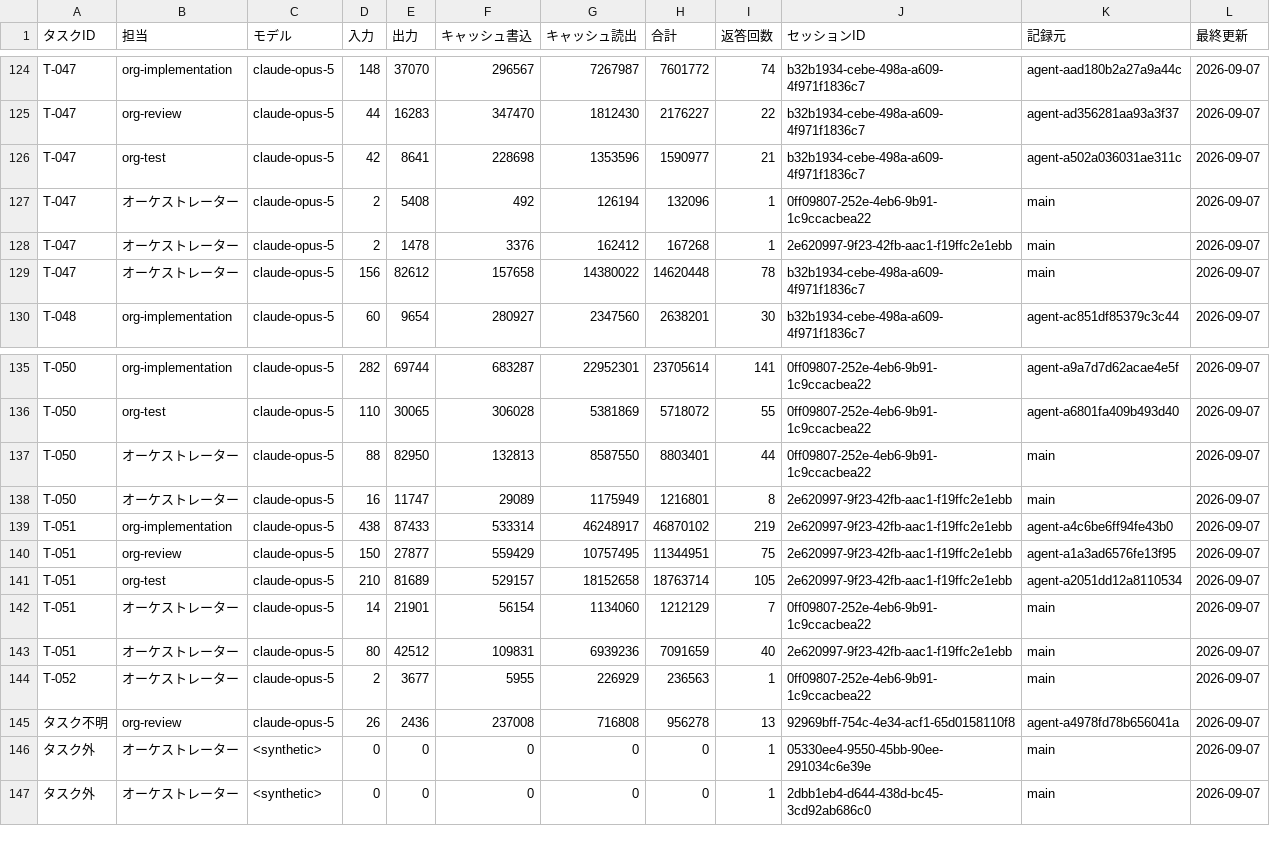
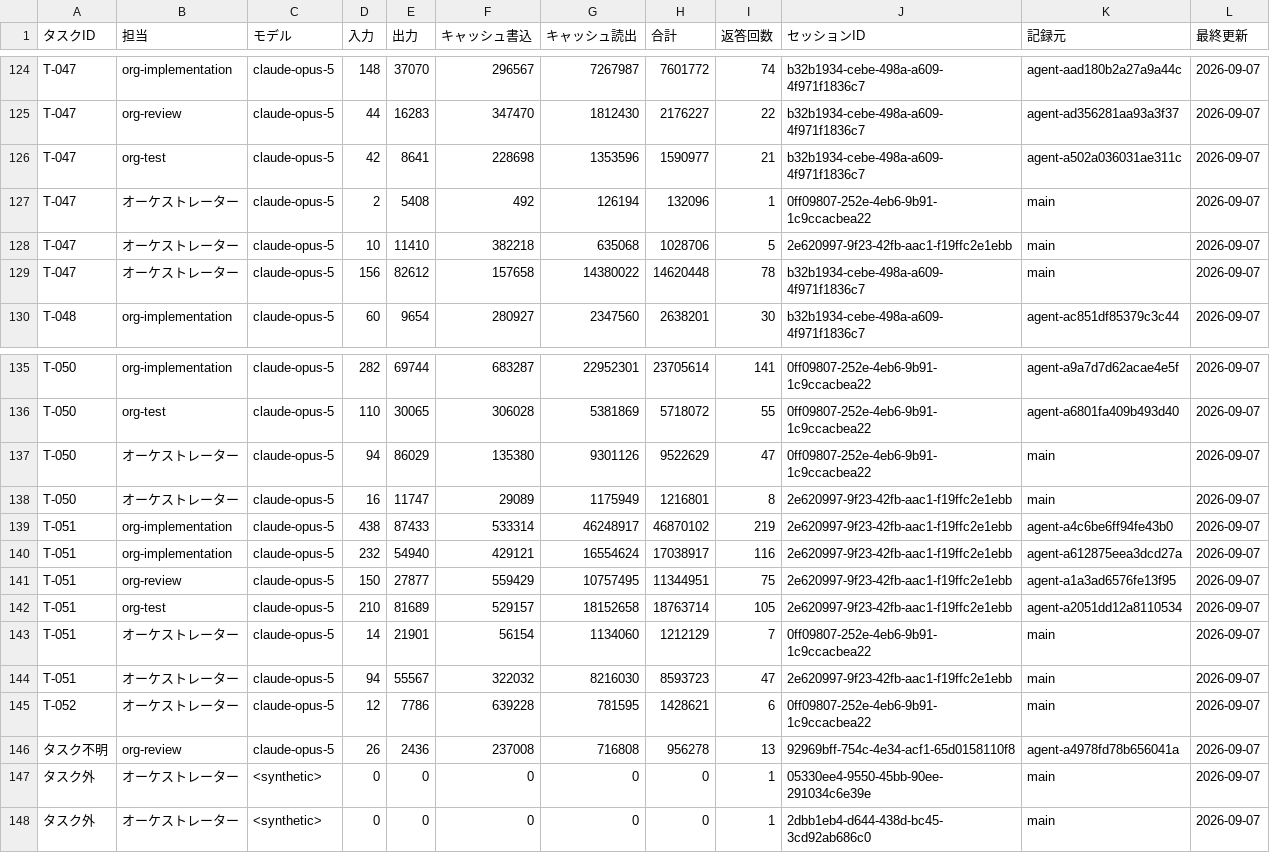
Before and after one commit to umiji/pergram, a CSV file: docs/token-usage-pergram.csv, drawn as a sheet; only a part is shown, gaps mark what is left out.

```diff
--- a/docs/token-usage-pergram.csv
+++ b/docs/token-usage-pergram.csv
@@ -127,3 +127,3 @@ T-047,org-test,claude-opus-5,42,8641,228698,1353596,1590977,21,b32b1934-cebe-498
 T-047,オーケストレーター,claude-opus-5,2,5408,492,126194,132096,1,0ff09807-252e-4eb6-9b91-1c9ccacbea22,main,2026-09-07
-T-047,オーケストレーター,claude-opus-5,2,1478,3376,162412,167268,1,2e620997-9f23-42fb-aac1-f19ffc2e1ebb,main,2026-09-07
+T-047,オーケストレーター,claude-opus-5,10,11410,382218,635068,1028706,5,2e620997-9f23-42fb-aac1-f19ffc2e1ebb,main,2026-09-07
 T-047,オーケストレーター,claude-opus-5,156,82612,157658,14380022,14620448,78,b32b1934-cebe-498a-a609-4f971f1836c7,main,2026-09-07
@@ -136,5 +136,6 @@ T-050,org-implementation,claude-opus-5,282,69744,683287,22952301,23705614,141,0f
 T-050,org-test,claude-opus-5,110,30065,306028,5381869,5718072,55,0ff09807-252e-4eb6-9b91-1c9ccacbea22,agent-a6801fa409b493d40,2026-09-07
-T-050,オーケストレーター,claude-opus-5,88,82950,132813,8587550,8803401,44,0ff09807-252e-4eb6-9b91-1c9ccacbea22,main,2026-09-07
+T-050,オーケストレーター,claude-opus-5,94,86029,135380,9301126,9522629,47,0ff09807-252e-4eb6-9b91-1c9ccacbea22,main,2026-09-07
 T-050,オーケストレーター,claude-opus-5,16,11747,29089,1175949,1216801,8,2e620997-9f23-42fb-aac1-f19ffc2e1ebb,main,2026-09-07
 T-051,org-implementation,claude-opus-5,438,87433,533314,46248917,46870102,219,2e620997-9f23-42fb-aac1-f19ffc2e1ebb,agent-a4c6be6ff94fe43b0,2026-09-07
+T-051,org-implementation,claude-opus-5,232,54940,429121,16554624,17038917,116,2e620997-9f23-42fb-aac1-f19ffc2e1ebb,agent-a612875eea3dcd27a,2026-09-07
 T-051,org-review,claude-opus-5,150,27877,559429,10757495,11344951,75,2e620997-9f23-42fb-aac1-f19ffc2e1ebb,agent-a1a3ad6576fe13f95,2026-09-07
@@ -142,4 +143,4 @@ T-051,org-test,claude-opus-5,210,81689,529157,18152658,18763714,105,2e620997-9f2
 T-051,オーケストレーター,claude-opus-5,14,21901,56154,1134060,1212129,7,0ff09807-252e-4eb6-9b91-1c9ccacbea22,main,2026-09-07
-T-051,オーケストレーター,claude-opus-5,80,42512,109831,6939236,7091659,40,2e620997-9f23-42fb-aac1-f19ffc2e1ebb,main,2026-09-07
-T-052,オーケストレーター,claude-opus-5,2,3677,5955,226929,236563,1,0ff09807-252e-4eb6-9b91-1c9ccacbea22,main,2026-09-07
+T-051,オーケストレーター,claude-opus-5,94,55567,322032,8216030,8593723,47,2e620997-9f23-42fb-aac1-f19ffc2e1ebb,main,2026-09-07
+T-052,オーケストレーター,claude-opus-5,12,7786,639228,781595,1428621,6,0ff09807-252e-4eb6-9b91-1c9ccacbea22,main,2026-09-07
 タスク不明,org-review,claude-opus-5,26,2436,237008,716808,956278,13,92969bff-754c-4e34-acf1-65d0158110f8,agent-a4978fd78b656041a,2026-09-07
```
Also changed, not shown: docs/task-list-pergram.csv, 3 other files.
